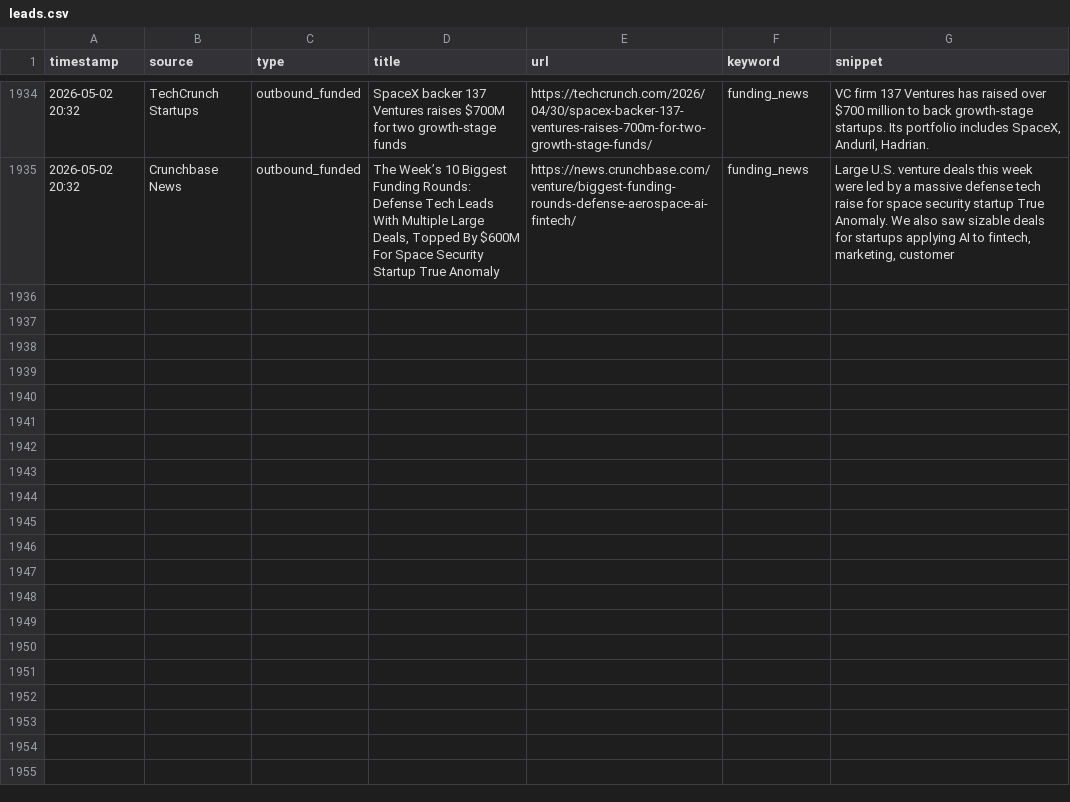
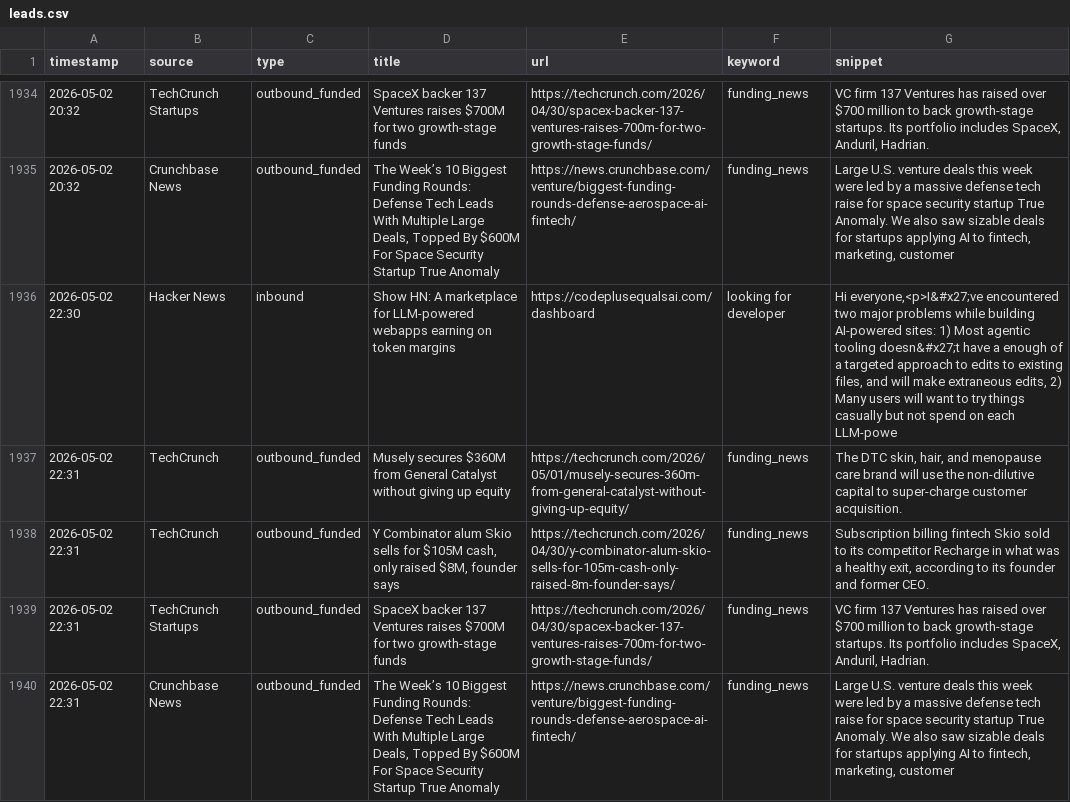
Before and after one commit to rajcreates/mvp-lead-system, a CSV file: leads.csv, drawn as a sheet; only a part is shown, gaps mark what is left out; the diff names each change by its address in the sheet, - before the commit and + after, or states it on an @@ line.

```diff
--- a/leads.csv
+++ b/leads.csv
+row 1936: 2026-05-02 22:30 | Hacker News | inbound | Show HN: A marketplace for LLM-powered webapps earning on token margins | https://codeplusequalsai.com/dashboard | looking for developer | Hi everyone,<p>I&#x27;ve encountered two major problems while building AI-powered sites: 1) Most agentic tooling doesn&#x27;t have a enough of a targeted approach to edits to existing files, and will make extraneous edits, 2) Many users will want to try things casually but not spend on each LLM-powe
+row 1937: 2026-05-02 22:31 | TechCrunch | outbound_funded | Musely secures $360M from General Catalyst without giving up equity | https://techcrunch.com/2026/05/01/musely-secures-360m-from-general-catalyst-without-giving-up-equity/ | funding_news | The DTC skin, hair, and menopause care brand will use the non-dilutive capital to super-charge customer acquisition.
+row 1938: 2026-05-02 22:31 | TechCrunch | outbound_funded | Y Combinator alum Skio sells for $105M cash, only raised $8M, founder says | https://techcrunch.com/2026/04/30/y-combinator-alum-skio-sells-for-105m-cash-only-raised-8m-founder-says/ | funding_news | Subscription billing fintech Skio sold to its competitor Recharge in what was a healthy exit, according to its founder and former CEO.
+row 1939: 2026-05-02 22:31 | TechCrunch Startups | outbound_funded | SpaceX backer 137 Ventures raises $700M for two growth-stage funds | https://techcrunch.com/2026/04/30/spacex-backer-137-ventures-raises-700m-for-two-growth-stage-funds/ | funding_news | VC firm 137 Ventures has raised over $700 million to back growth-stage startups. Its portfolio includes SpaceX, Anduril, Hadrian.
+row 1940: 2026-05-02 22:31 | Crunchbase News | outbound_funded | The Week’s 10 Biggest Funding Rounds: Defense Tech Leads With Multiple Large Deals, Topped By $600M For Space Security Startup True Anomaly | https://news.crunchbase.com/venture/biggest-funding-rounds-defense-aerospace-ai-fintech/ | funding_news | Large U.S. venture deals this week were led by a massive defense tech raise for space security startup True Anomaly. We also saw sizable deals for startups applying AI to fintech, marketing, customer
```
Also changed, not shown: 1 other file.
